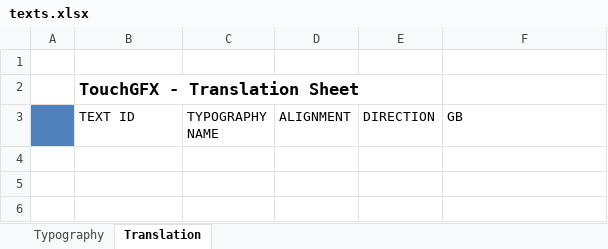
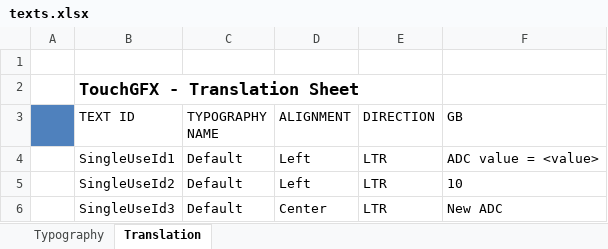
Before and after one commit to justmalysa/EmbeddedSpectrumAnalyzer, an Excel workbook: TouchGFX/assets/texts/texts.xlsx, sheet Translation, drawn as a sheet; values as stored, in another font and other column widths than the file's, no borders; the diff names each change by its address in the sheet, - before the commit and + after, or states it on an @@ line.

```diff
--- a/TouchGFX/assets/texts/texts.xlsx (sheet Translation)
+++ b/TouchGFX/assets/texts/texts.xlsx (sheet Translation)
+row 4:  | SingleUseId1 | Default | Left | LTR | ADC value = <value>
+row 5:  | SingleUseId2 | Default | Left | LTR | 10
+row 6:  | SingleUseId3 | Default | Center | LTR | New ADC
```
Also changed, not shown: sheet Typography, 25 other files.
